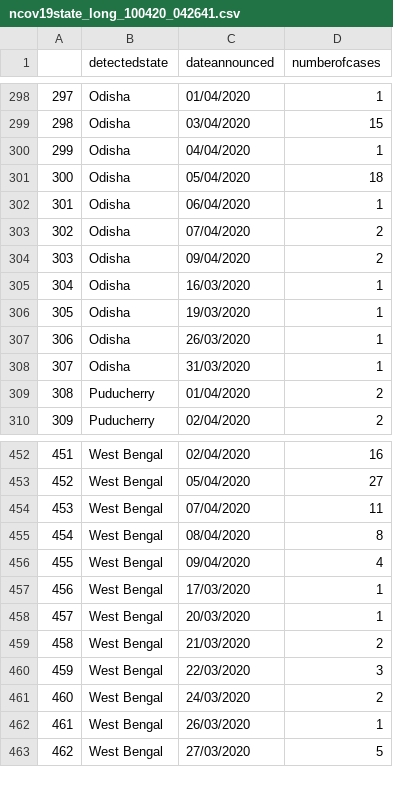
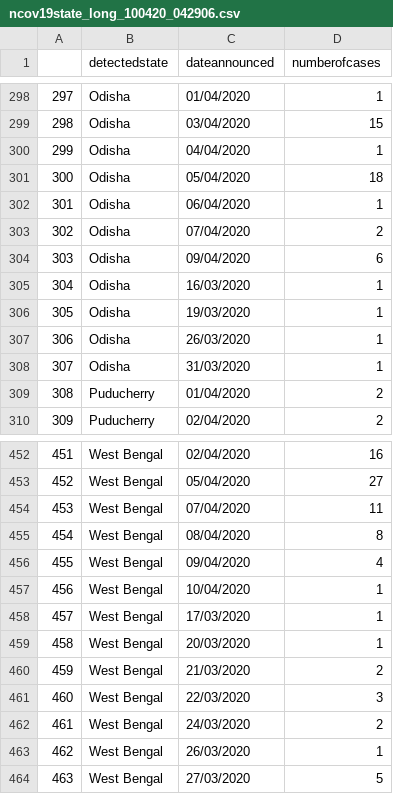
Before and after one commit to mrinal000/covid19_india_data, a CSV file: covid19_data/csv/state/ncov19state_long_100420_042906.csv (was covid19_data/csv/state/ncov19state_long_100420_042641.csv), drawn as a sheet; only a part is shown, gaps mark what is left out; addresses are those after the commit; the diff names each change by its address in the sheet, - before the commit and + after, or states it on an @@ line.

```diff
--- a/covid19_data/csv/state/ncov19state_long_100420_042641.csv
+++ b/covid19_data/csv/state/ncov19state_long_100420_042906.csv
-D304 (numberofcases): 2
+D304 (numberofcases): 6
+row 457: 456 | West Bengal | 10/04/2020 | 1
@@ column A renumbered from row 458 down @@
```
Also changed, not shown: covid19_data/csv/individual/ncov19individual_clean_100420_042906.csv, covid19_data/csv/individual/ncov19individual_raw_100420_042905.csv, 14 other files.
